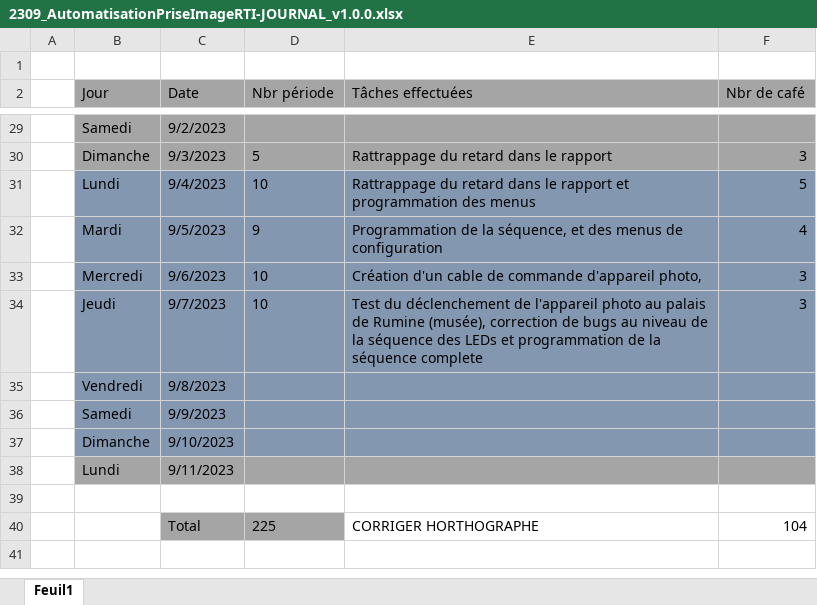
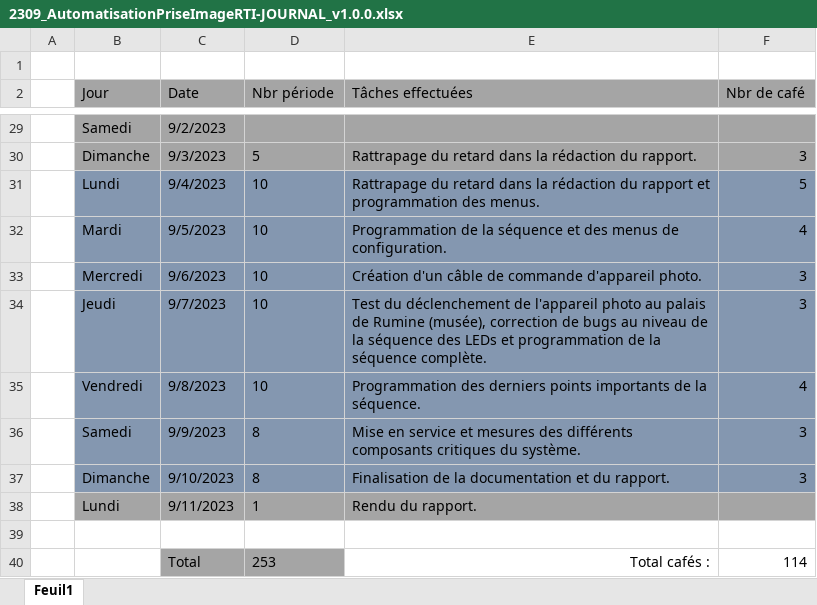
Before and after one commit to Belprot/2309_AutomatisationPriseImageRTI, an Excel workbook: doc/2309_AutomatisationPriseImageRTI-JOURNAL_v1.0.0.xlsx, sheet Feuil1, drawn as a sheet; only a part is shown, gaps mark what is left out; values as stored, in another font and other column widths than the file's, no borders; the diff covers the shown part only; the diff names each change by its address in the sheet, - before the commit and + after, or states it on an @@ line.

```diff
--- a/doc/2309_AutomatisationPriseImageRTI-JOURNAL_v1.0.0.xlsx (sheet Feuil1)
+++ b/doc/2309_AutomatisationPriseImageRTI-JOURNAL_v1.0.0.xlsx (sheet Feuil1)
-E30 (Tâches effectuées): Rattrappage du retard dans le rapport
+E30 (Tâches effectuées): Rattrapage du retard dans la rédaction du rapport.
-E31 (Tâches effectuées): Rattrappage du retard dans le rapport et programmation des menus
+E31 (Tâches effectuées): Rattrapage du retard dans la rédaction du rapport et programmation des menus.
-D32 (Nbr période): 9
+D32 (Nbr période): 10
-E32 (Tâches effectuées): …de la séquence, et des menus de configuration
+E32 (Tâches effectuées): …de la séquence et des menus de configuration.
-E33 (Tâches effectuées): Création d'un cable de commande d'appareil photo,
+E33 (Tâches effectuées): Création d'un câble de commande d'appareil photo.
-E34 (Tâches effectuées): …la séquence complete
+E34 (Tâches effectuées): …la séquence complète.
-D35 (Nbr période): (empty)
+D35 (Nbr période): 10
-E35 (Tâches effectuées): (empty)
+E35 (Tâches effectuées): Programmation des derniers points importants de la séquence.
-F35 (Nbr de café): (empty)
+F35 (Nbr de café): 4
-D36:D37 (Nbr période): (empty)
+D36:D37 (Nbr période): 8
-E36 (Tâches effectuées): (empty)
+E36 (Tâches effectuées): Mise en service et mesures des différents composants critiques du système.
-F36:F37 (Nbr de café): (empty)
+F36:F37 (Nbr de café): 3
-E37 (Tâches effectuées): (empty)
+E37 (Tâches effectuées): Finalisation de la documentation et du rapport.
-D38 (Nbr période): (empty)
+D38 (Nbr période): 1
-E38 (Tâches effectuées): (empty)
+E38 (Tâches effectuées): Rendu du rapport.
-D40 (Nbr période): 225
+D40 (Nbr période): 253
-E40 (Tâches effectuées): CORRIGER HORTHOGRAPHE
+E40 (Tâches effectuées): Total cafés :
-E40 alignment: left
+E40 alignment: right
-F40 (Nbr de café): 104
+F40 (Nbr de café): 114
```
Also changed, not shown: 21 edited cells elsewhere in this sheet, doc/2309_AutomatisationPriseImageRTI-PLANNING_v1.0.0.xlsx, 38 other files.
